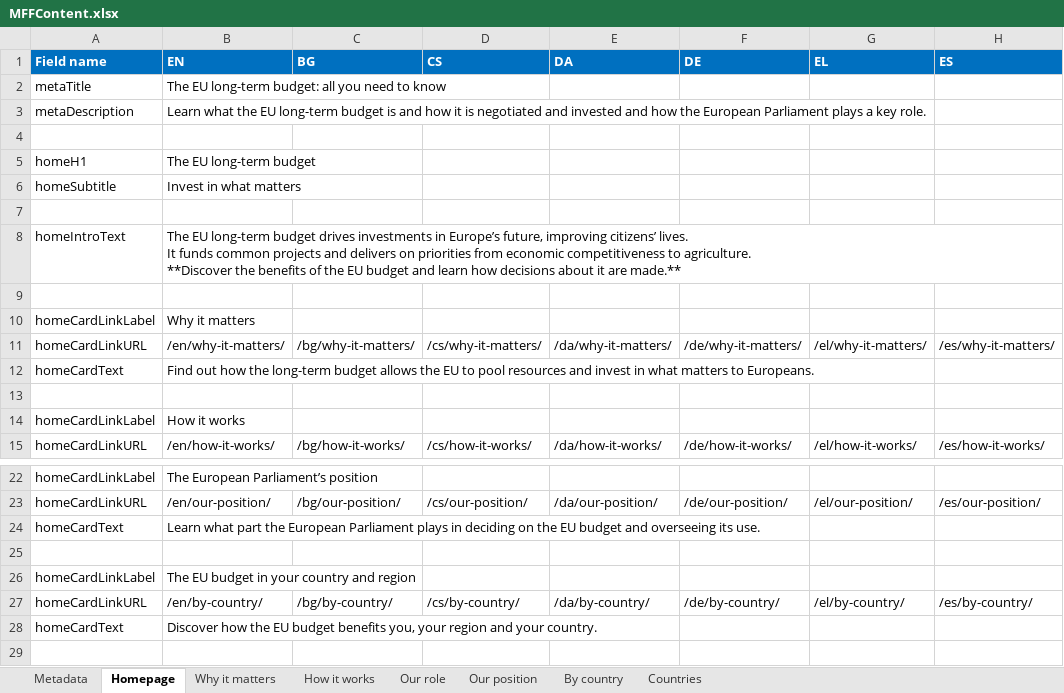
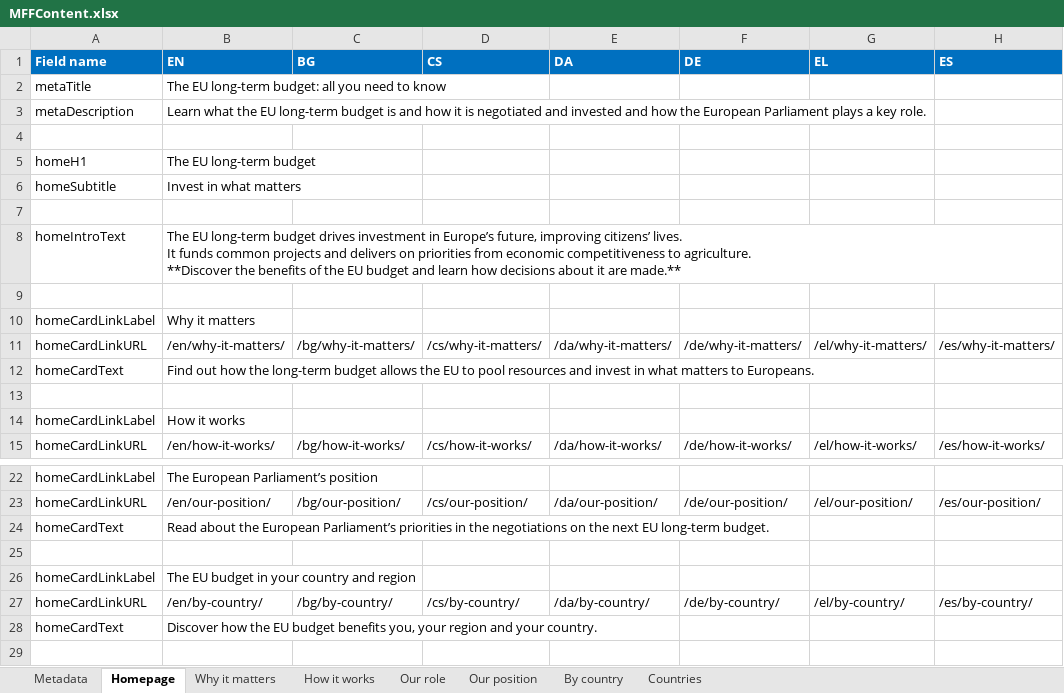
Before and after one commit to teehemkay/mff, an Excel workbook: _imports/MFFContent.xlsx, sheet Homepage, drawn as a sheet; only a part is shown, gaps mark what is left out; values as stored, in another font and other column widths than the file's, no borders; conditional formats and table styles not drawn; the diff names each change by its address in the sheet, - before the commit and + after, or states it on an @@ line.

```diff
--- a/_imports/MFFContent.xlsx (sheet Homepage)
+++ b/_imports/MFFContent.xlsx (sheet Homepage)
-B8 (EN): …budget drives investments in Europe’s…
+B8 (EN): …budget drives investment in Europe’s…
-B24 (EN): Learn what part the European Parliament plays in deciding on the EU budget and overseeing its use.
+B24 (EN): Read about the European Parliament’s priorities in the negotiations on the next EU long-term budget.
```
Also changed, not shown: sheet How it works.
